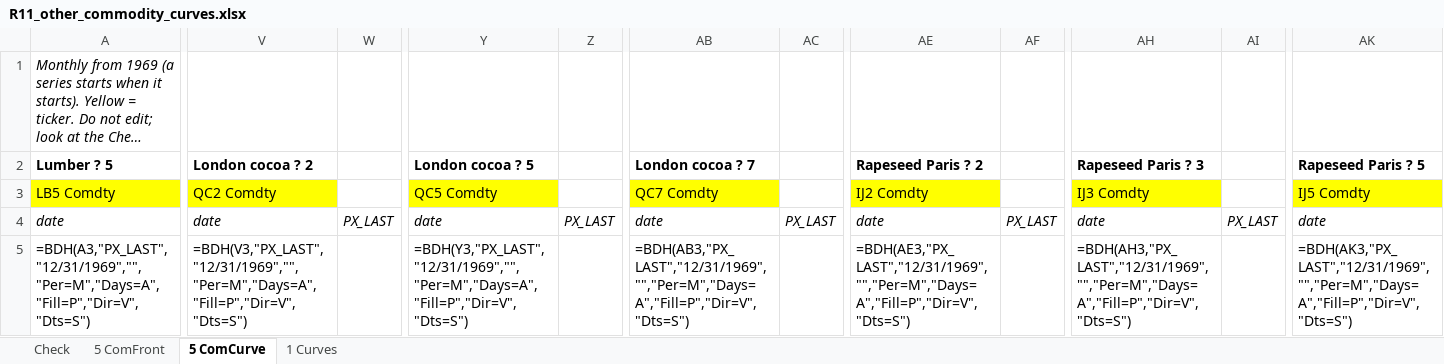
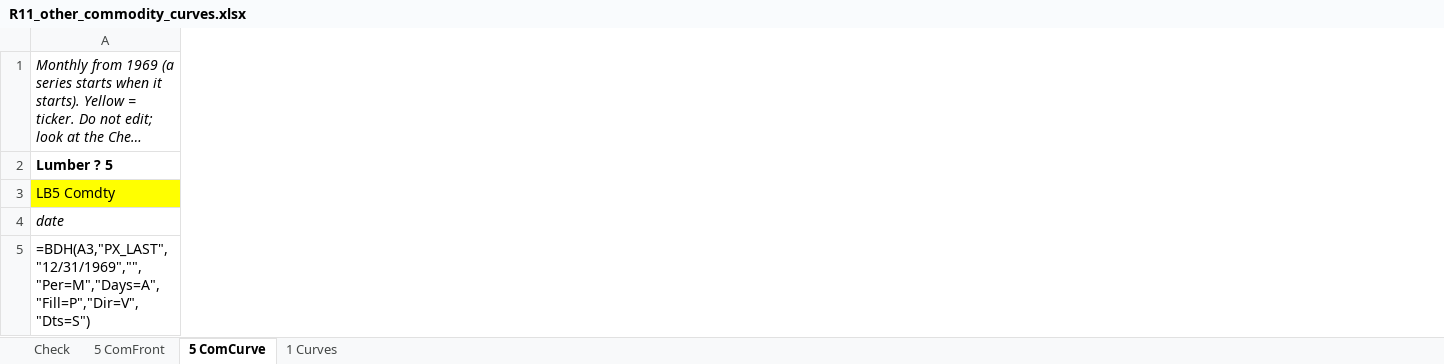
Before and after one commit to haing-dev/stock-screener, an Excel workbook: docs/data_requests/bloomberg_visit_2026-11-13/R11_other_commodity_curves.xlsx, sheet 5 ComCurve, drawn as a sheet; only a part is shown, gaps mark what is left out; long unchanged cells end in …; values as stored, in another font and other column widths than the file's, no borders; formulas without a stored value are shown as written; the diff covers the shown part only; the diff names each change by its address in the sheet, - before the commit and + after, or states it on an @@ line.

```diff
--- a/docs/data_requests/bloomberg_visit_2026-11-13/R11_other_commodity_curves.xlsx (sheet 5 ComCurve)
+++ b/docs/data_requests/bloomberg_visit_2026-11-13/R11_other_commodity_curves.xlsx (sheet 5 ComCurve)
-column V (London cocoa ? 2), rows 3-5: QC2 Comdty | date | =BDH(V3,"PX_LAST","12/31/1969","","Per=M","Days=A","Fill=P","Dir=V","Dts=S")
-column W, row 4: PX_LAST
-column Y (London cocoa ? 5), rows 3-5: QC5 Comdty | date | =BDH(Y3,"PX_LAST","12/31/1969","","Per=M","Days=A","Fill=P","Dir=V","Dts=S")
-column Z, row 4: PX_LAST
-column AB (London cocoa ? 7), rows 3-5: QC7 Comdty | date | =BDH(AB3,"PX_LAST","12/31/1969","","Per=M","Days=A","Fill=P","Dir=V","Dts=S")
-column AC, row 4: PX_LAST
-column AE (Rapeseed Paris ? 2), rows 3-5: IJ2 Comdty | date | =BDH(AE3,"PX_LAST","12/31/1969","","Per=M","Days=A","Fill=P","Dir=V","Dts=S")
-column AF, row 4: PX_LAST
-column AH (Rapeseed Paris ? 3), rows 3-5: IJ3 Comdty | date | =BDH(AH3,"PX_LAST","12/31/1969","","Per=M","Days=A","Fill=P","Dir=V","Dts=S")
-column AI, row 4: PX_LAST
-column AK (Rapeseed Paris ? 5), rows 3-5: IJ5 Comdty | date | =BDH(AK3,"PX_LAST","12/31/1969","","Per=M","Days=A","Fill=P","Dir=V","Dts=S")
```
Also changed, not shown: 85 removed columns elsewhere in this sheet, sheet Check, sheet 5 ComFront, docs/data_requests/bloomberg_visit_2026-11-13/R10_crosscheck_sample.xlsx, docs/data_requests/bloomberg_visit_2026-11-13/R8_bloomberg_only_rates.xlsx, 5 other files.
